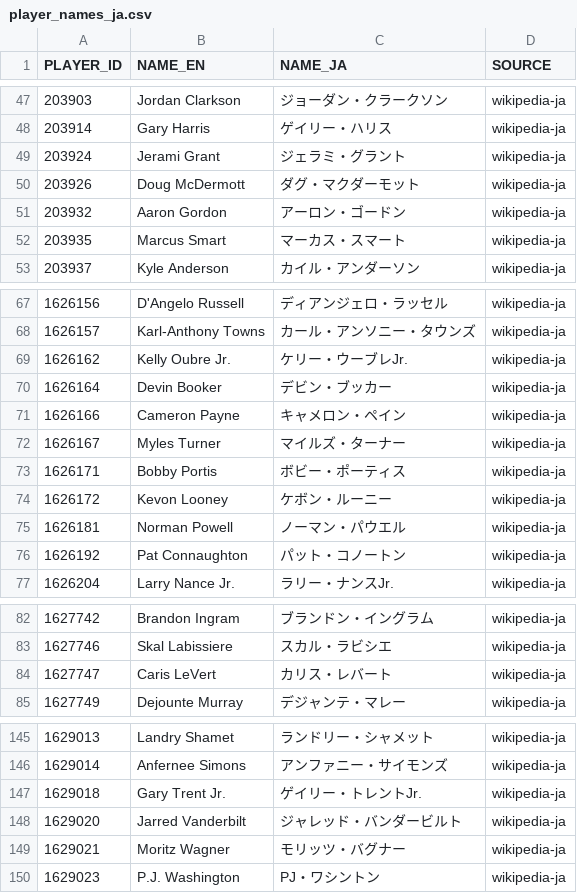
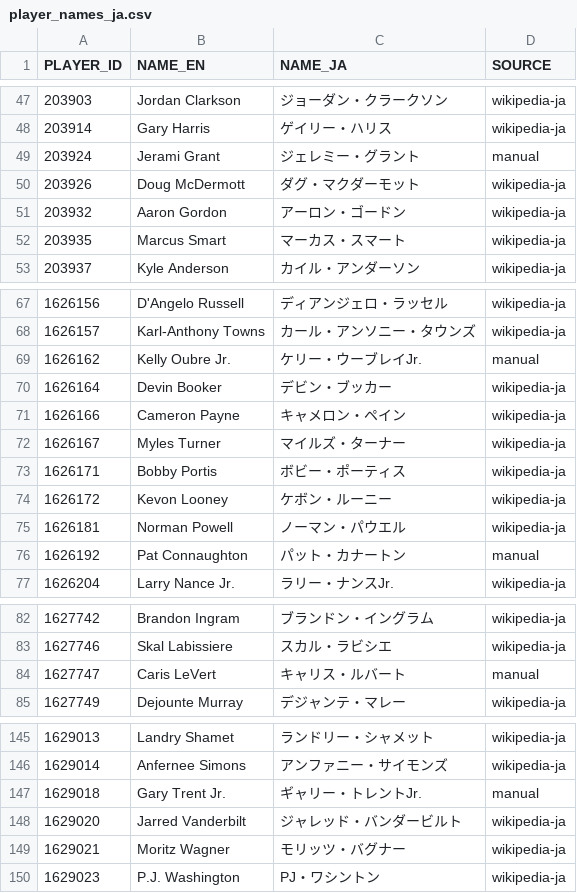
Before and after one commit to fuku8/nba-data, a CSV file: data/player_names_ja.csv, drawn as a sheet; only a part is shown, gaps mark what is left out; the diff covers the shown part only.

```diff
--- a/data/player_names_ja.csv
+++ b/data/player_names_ja.csv
@@ -48,3 +48,3 @@ PLAYER_ID,NAME_EN,NAME_JA,SOURCE
 203914,Gary Harris,ゲイリー・ハリス,wikipedia-ja
-203924,Jerami Grant,ジェラミ・グラント,wikipedia-ja
+203924,Jerami Grant,ジェレミー・グラント,manual
 203926,Doug McDermott,ダグ・マクダーモット,wikipedia-ja
@@ -68,3 +68,3 @@ PLAYER_ID,NAME_EN,NAME_JA,SOURCE
 1626157,Karl-Anthony Towns,カール・アンソニー・タウンズ,wikipedia-ja
-1626162,Kelly Oubre Jr.,ケリー・ウーブレJr.,wikipedia-ja
+1626162,Kelly Oubre Jr.,ケリー・ウーブレイJr.,manual
 1626164,Devin Booker,デビン・ブッカー,wikipedia-ja
@@ -75,3 +75,3 @@ PLAYER_ID,NAME_EN,NAME_JA,SOURCE
 1626181,Norman Powell,ノーマン・パウエル,wikipedia-ja
-1626192,Pat Connaughton,パット・コノートン,wikipedia-ja
+1626192,Pat Connaughton,パット・カナートン,manual
 1626204,Larry Nance Jr.,ラリー・ナンスJr.,wikipedia-ja
@@ -83,3 +83,3 @@ PLAYER_ID,NAME_EN,NAME_JA,SOURCE
 1627746,Skal Labissiere,スカル・ラビシエ,wikipedia-ja
-1627747,Caris LeVert,カリス・レバート,wikipedia-ja
+1627747,Caris LeVert,キャリス・ルバート,manual
 1627749,Dejounte Murray,デジャンテ・マレー,wikipedia-ja
@@ -146,3 +146,3 @@ PLAYER_ID,NAME_EN,NAME_JA,SOURCE
 1629014,Anfernee Simons,アンファニー・サイモンズ,wikipedia-ja
-1629018,Gary Trent Jr.,ゲイリー・トレントJr.,wikipedia-ja
+1629018,Gary Trent Jr.,ギャリー・トレントJr.,manual
 1629020,Jarred Vanderbilt,ジャレッド・バンダービルト,wikipedia-ja
```
Also changed, not shown: 40 edited cells elsewhere in this file, 1 other file.
